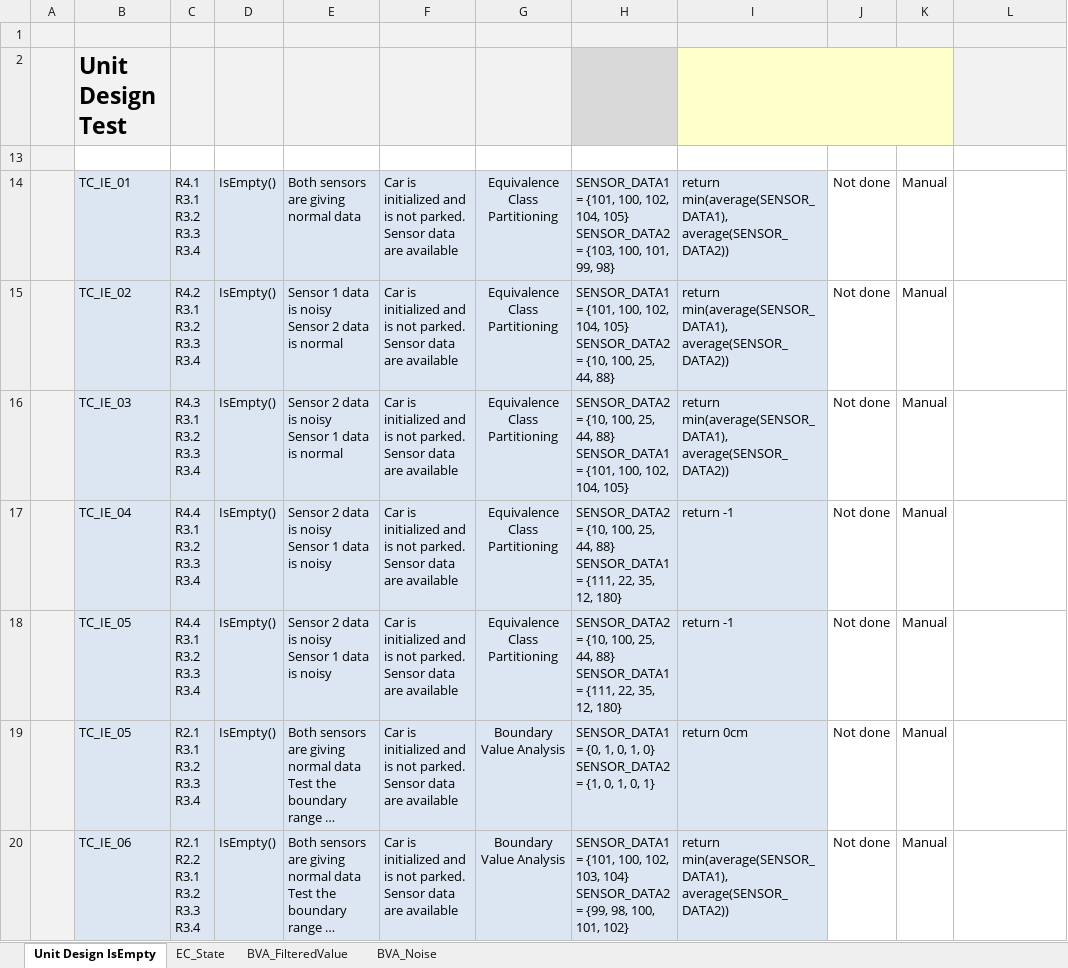
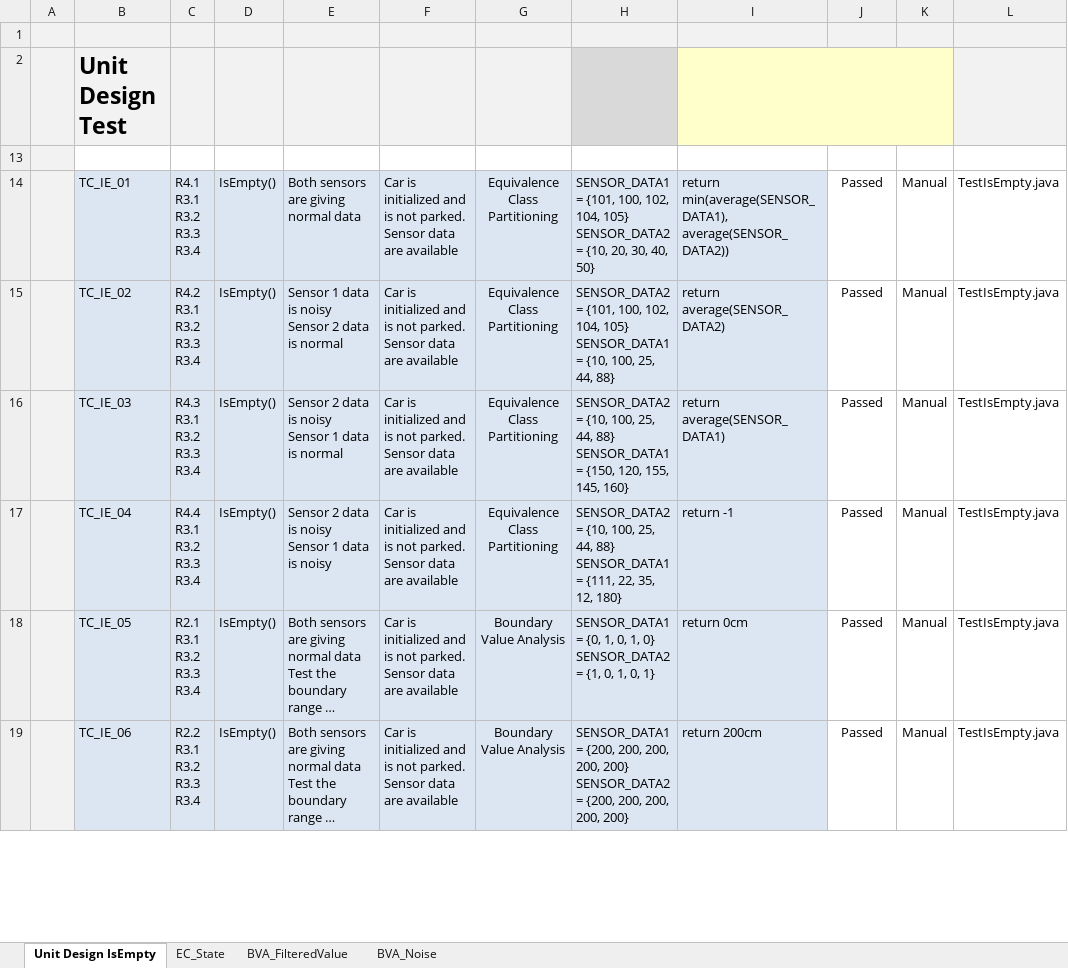
Before and after one commit to crispinkoech/Autonomous_Parking_Test, an Excel workbook: Documents/Tien/Test_Specification_IsEmpty_Tien.xlsm, sheet Unit Design IsEmpty, drawn as a sheet; only a part is shown; long unchanged cells end in …; values as stored, in another font and other column widths than the file's, no borders; conditional formats not drawn; removed rows and columns are numbered as before the commit, all else as after; ↵ is a line break in a cell; the diff covers the shown part only; the diff names each change by its address in the sheet, - before the commit and + after, or states it on an @@ line.

Commit message:
Update Test code and Test result for IsEmpty()

```diff
--- a/Documents/Tien/Test_Specification_IsEmpty_Tien.xlsm (sheet Unit Design IsEmpty)
+++ b/Documents/Tien/Test_Specification_IsEmpty_Tien.xlsm (sheet Unit Design IsEmpty)
-H14: …SENSOR_DATA2 = {103, 100, 101, 99, 98}
+H14: …SENSOR_DATA2 = {10, 20, 30, 40, 50}
-J14:J17: Not done
+J14:J17: Passed
-L14:L17: (empty)
+L14:L17: TestIsEmpty.java
-H15: SENSOR_DATA1 = {101, 100, 102, 104, 105} ↵ SENSOR_DATA2 = {10,…
+H15: SENSOR_DATA2 = {101, 100, 102, 104, 105} ↵ SENSOR_DATA1 = {10,…
-I15: return min(average(SENSOR_DATA1), average(SENSOR_DATA2))
+I15: return average(SENSOR_DATA2)
-H16: …SENSOR_DATA1 = {101, 100, 102, 104, 105}
+H16: …SENSOR_DATA1 = {150, 120, 155, 145, 160}
-I16: return min(average(SENSOR_DATA1), average(SENSOR_DATA2))
+I16: return average(SENSOR_DATA1)
-row 18:  | TC_IE_05 | R4.4 ↵ R3.1 ↵ R3.2 ↵ R3.3 ↵ R3.4 | IsEmpty() | Sensor 2 data is noisy ↵ Sensor 1 data is noisy | Car is initialized and is not parked. ↵ Sensor data are available | Equivalence Class Partitioning | SENSOR_DATA2 = {10, 100, 25, 44, 88} ↵ SENSOR_DATA1 = {111, 22, 35, 12, 180} | return -1 | Not done | Manual
-J18:J19: Not done
+J18:J19: Passed
-L18:L19: (empty)
+L18:L19: TestIsEmpty.java
-C19: R2.1 ↵ R2.2 ↵ R3.1 ↵ R3.2 ↵ R3.3 ↵ R3.4
+C19: R2.2 ↵ R3.1 ↵ R3.2 ↵ R3.3 ↵ R3.4
-H19: SENSOR_DATA1 = {101, 100, 102, 103, 104} ↵ SENSOR_DATA2 = {99, 98, 100, 101, 102}
+H19: SENSOR_DATA1 = {200, 200, 200, 200, 200} ↵ SENSOR_DATA2 = {200, 200, 200, 200, 200}
-I19: return min(average(SENSOR_DATA1), average(SENSOR_DATA2))
+I19: return 200cm
```
Also changed, not shown: 2 removed rows and 15 edited cells elsewhere in this sheet, hidden cells, 1 other file.
